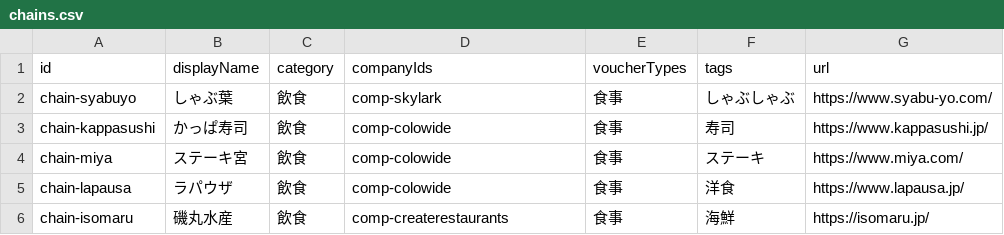
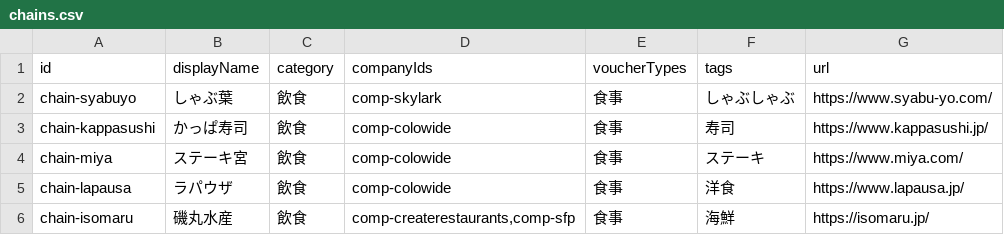
Before and after one commit to shun2741/yutai-catalog, a CSV file: data/chains.csv, drawn as a sheet.

```diff
--- a/data/chains.csv
+++ b/data/chains.csv
@@ -5,2 +5,2 @@ chain-miya,ステーキ宮,飲食,comp-colowide,食事,ステーキ,https://www.
 chain-lapausa,ラパウザ,飲食,comp-colowide,食事,洋食,https://www.lapausa.jp/
-chain-isomaru,磯丸水産,飲食,comp-createrestaurants,食事,海鮮,https://isomaru.jp/
+chain-isomaru,磯丸水産,飲食,"comp-createrestaurants,comp-sfp",食事,海鮮,https://isomaru.jp/
```
Also changed, not shown: data/companies.csv, 4 other files.
